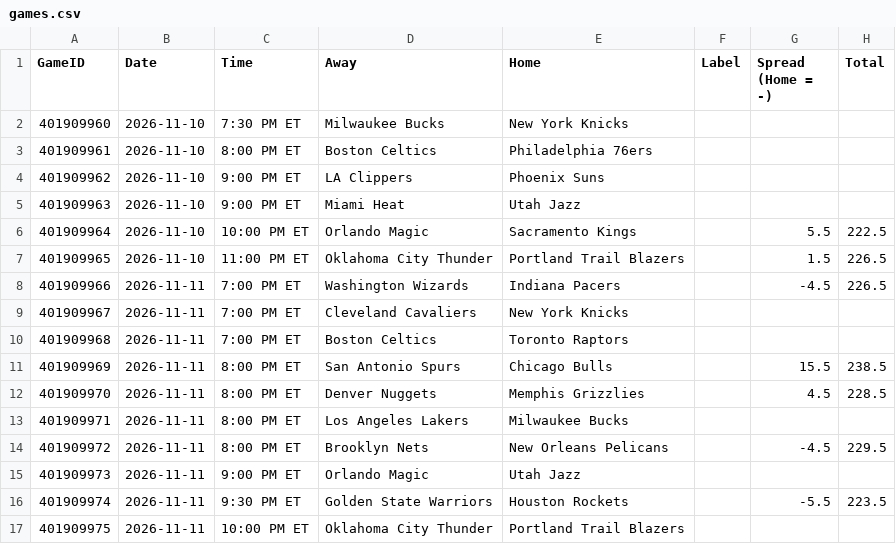
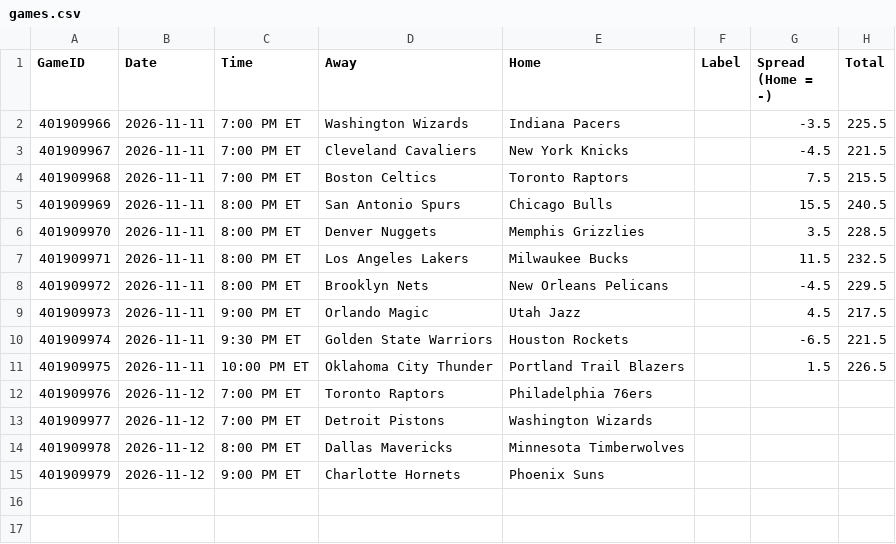
Before and after one commit to lgdsbrand/nba-model, a CSV file: nba/data/games.csv, drawn as a sheet.

```diff
--- a/nba/data/games.csv
+++ b/nba/data/games.csv
@@ -1,17 +1,15 @@
 GameID,Date,Time,Away,Home,Label,Spread (Home = -),Total
-401909960,2026-11-10,7:30 PM ET,Milwaukee Bucks,New York Knicks,,,
-401909961,2026-11-10,8:00 PM ET,Boston Celtics,Philadelphia 76ers,,,
-401909962,2026-11-10,9:00 PM ET,LA Clippers,Phoenix Suns,,,
-401909963,2026-11-10,9:00 PM ET,Miami Heat,Utah Jazz,,,
-401909964,2026-11-10,10:00 PM ET,Orlando Magic,Sacramento Kings,,5.5,222.5
-401909965,2026-11-10,11:00 PM ET,Oklahoma City Thunder,Portland Trail Blazers,,1.5,226.5
-401909966,2026-11-11,7:00 PM ET,Washington Wizards,Indiana Pacers,,-4.5,226.5
-401909967,2026-11-11,7:00 PM ET,Cleveland Cavaliers,New York Knicks,,,
-401909968,2026-11-11,7:00 PM ET,Boston Celtics,Toronto Raptors,,,
-401909969,2026-11-11,8:00 PM ET,San Antonio Spurs,Chicago Bulls,,15.5,238.5
-401909970,2026-11-11,8:00 PM ET,Denver Nuggets,Memphis Grizzlies,,4.5,228.5
-401909971,2026-11-11,8:00 PM ET,Los Angeles Lakers,Milwaukee Bucks,,,
+401909966,2026-11-11,7:00 PM ET,Washington Wizards,Indiana Pacers,,-3.5,225.5
+401909967,2026-11-11,7:00 PM ET,Cleveland Cavaliers,New York Knicks,,-4.5,221.5
+401909968,2026-11-11,7:00 PM ET,Boston Celtics,Toronto Raptors,,7.5,215.5
+401909969,2026-11-11,8:00 PM ET,San Antonio Spurs,Chicago Bulls,,15.5,240.5
+401909970,2026-11-11,8:00 PM ET,Denver Nuggets,Memphis Grizzlies,,3.5,228.5
+401909971,2026-11-11,8:00 PM ET,Los Angeles Lakers,Milwaukee Bucks,,11.5,232.5
 401909972,2026-11-11,8:00 PM ET,Brooklyn Nets,New Orleans Pelicans,,-4.5,229.5
-401909973,2026-11-11,9:00 PM ET,Orlando Magic,Utah Jazz,,,
-401909974,2026-11-11,9:30 PM ET,Golden State Warriors,Houston Rockets,,-5.5,223.5
-401909975,2026-11-11,10:00 PM ET,Oklahoma City Thunder,Portland Trail Blazers,,,
+401909973,2026-11-11,9:00 PM ET,Orlando Magic,Utah Jazz,,4.5,217.5
+401909974,2026-11-11,9:30 PM ET,Golden State Warriors,Houston Rockets,,-6.5,221.5
+401909975,2026-11-11,10:00 PM ET,Oklahoma City Thunder,Portland Trail Blazers,,1.5,226.5
+401909976,2026-11-12,7:00 PM ET,Toronto Raptors,Philadelphia 76ers,,,
+401909977,2026-11-12,7:00 PM ET,Detroit Pistons,Washington Wizards,,,
+401909978,2026-11-12,8:00 PM ET,Dallas Mavericks,Minnesota Timberwolves,,,
+401909979,2026-11-12,9:00 PM ET,Charlotte Hornets,Phoenix Suns,,,
```
Also changed, not shown: data/raw/2027_teams.csv, nba/data/lineups.csv, 12 other files.
